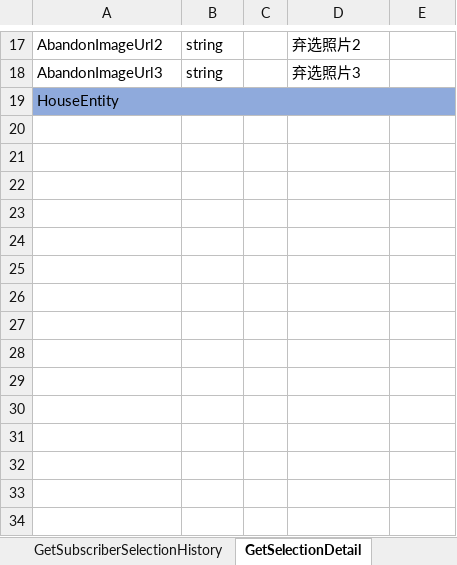
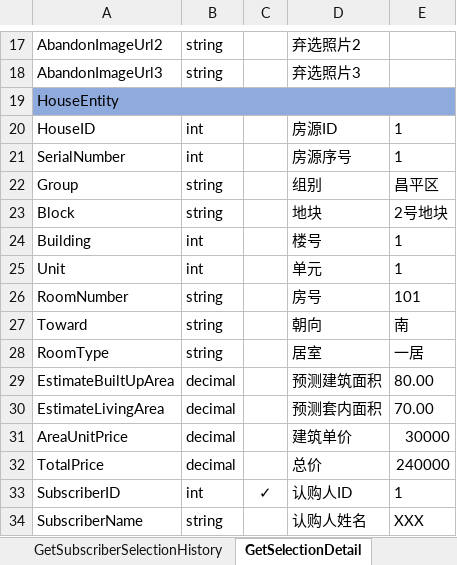
Before and after one commit to RockJiang1/HouseSelection, an Excel workbook: Doc/接口说明文档.xlsx, sheet GetSelectionDetail, drawn as a sheet; only a part is shown, gaps mark what is left out; values as stored, in another font and other column widths than the file's, no borders; the diff names each change by its address in the sheet, - before the commit and + after, or states it on an @@ line.

Commit message:
更新接口文档

```diff
--- a/Doc/接口说明文档.xlsx (sheet GetSelectionDetail)
+++ b/Doc/接口说明文档.xlsx (sheet GetSelectionDetail)
+row 20: HouseID | int |  | 房源ID | 1
+row 21: SerialNumber | int |  | 房源序号 | 1
+row 22: Group | string |  | 组别 | 昌平区
+row 23: Block | string |  | 地块 | 2号地块
+row 24: Building | int |  | 楼号 | 1
+row 25: Unit | int |  | 单元 | 1
+row 26: RoomNumber | string |  | 房号 | 101
+row 27: Toward | string |  | 朝向 | 南
+row 28: RoomType | string |  | 居室 | 一居
+row 29: EstimateBuiltUpArea | decimal |  | 预测建筑面积 | 80.00
+row 30: EstimateLivingArea | decimal |  | 预测套内面积 | 70.00
+row 31: AreaUnitPrice | decimal |  | 建筑单价 | 30000
+row 32: TotalPrice | decimal |  | 总价 | 240000
+row 33: SubscriberID | int | ✓ | 认购人ID | 1
+row 34: SubscriberName | string |  | 认购人姓名 | XXX
```
Also changed, not shown: sheet GetAllSubscribers, charts or pictures.
